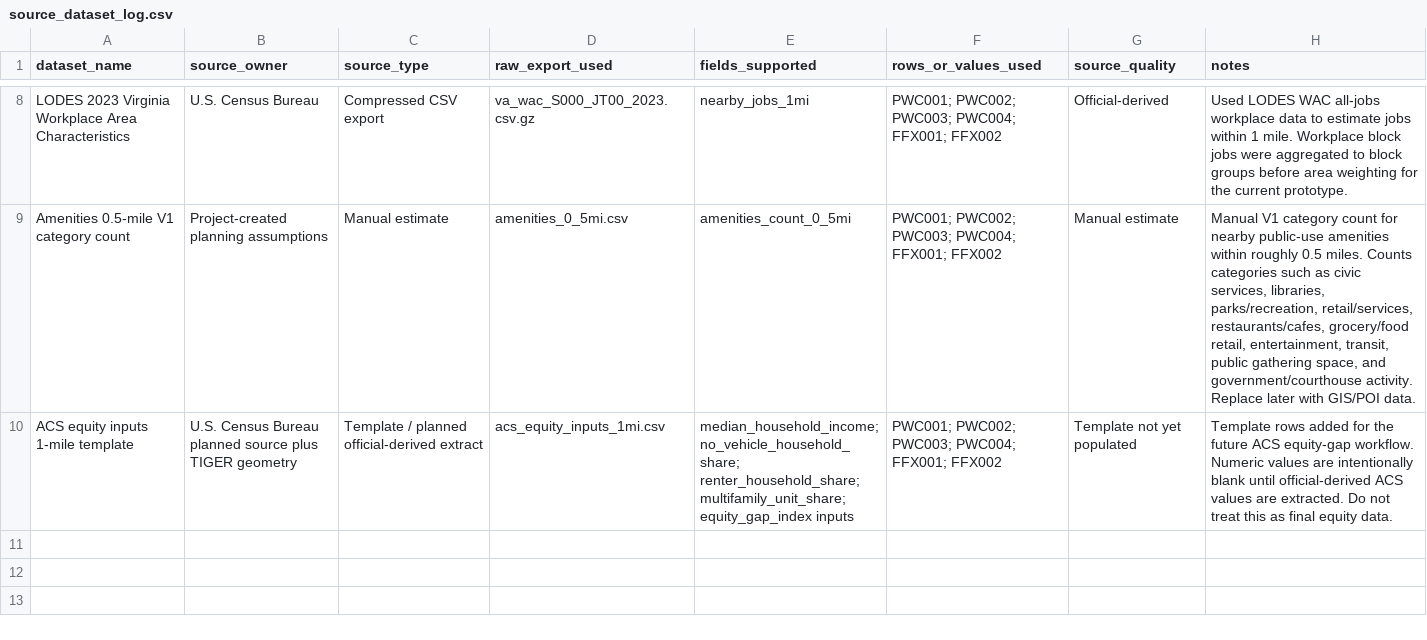
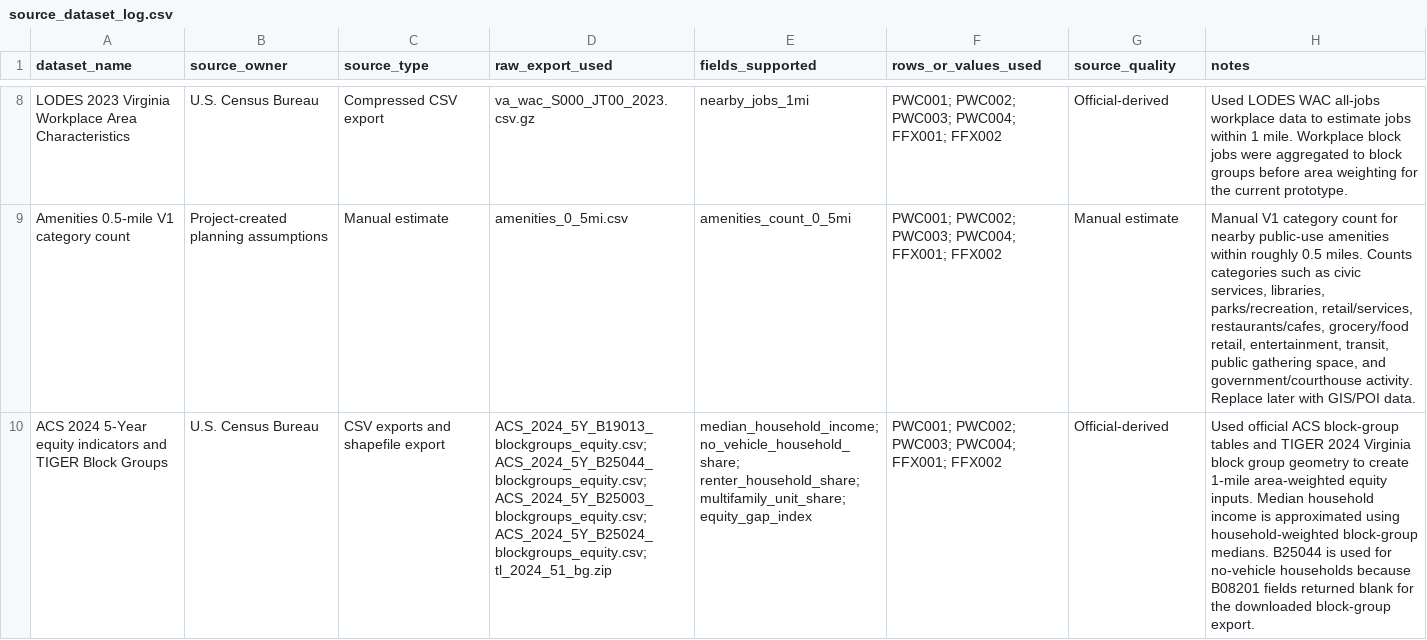
Before and after one commit to andyyaro/EV-SIENT, a CSV file: data/source_dataset_log.csv, drawn as a sheet; only a part is shown, gaps mark what is left out; removed rows and columns are numbered as before the commit, all else as after; the diff names each change by its address in the sheet, - before the commit and + after, or states it on an @@ line.

Commit message:
Update source log for ACS equity extract

```diff
--- a/data/source_dataset_log.csv
+++ b/data/source_dataset_log.csv
-row 10: ACS equity inputs 1-mile template | U.S. Census Bureau planned source plus TIGER geometry | Template / planned official-derived extract | acs_equity_inputs_1mi.csv | median_household_income; no_vehicle_household_share; renter_household_share; multifamily_unit_share; equity_gap_index inputs | PWC001; PWC002; PWC003; PWC004; FFX001; FFX002 | Template not yet populated | Template rows added for the future ACS equity-gap workflow. Numeric values are intentionally blank until official-derived ACS values are extracted. Do not treat this as final equity data.
+row 10: ACS 2024 5-Year equity indicators and TIGER Block Groups | U.S. Census Bureau | CSV exports and shapefile export | ACS_2024_5Y_B19013_blockgroups_equity.csv; ACS_2024_5Y_B25044_blockgroups_equity.csv; ACS_2024_5Y_B25003_blockgroups_equity.csv; ACS_2024_5Y_B25024_blockgroups_equity.csv; tl_2024_51_bg.zip | median_household_income; no_vehicle_household_share; renter_household_share; multifamily_unit_share; equity_gap_index | PWC001; PWC002; PWC003; PWC004; FFX001; FFX002 | Official-derived | Used official ACS block-group tables and TIGER 2024 Virginia block group geometry to create 1-mile area-weighted equity inputs. Median household income is approximated using household-weighted block-group medians. B25044 is used for no-vehicle households because B08201 fields returned blank for the downloaded block-group export.
```
